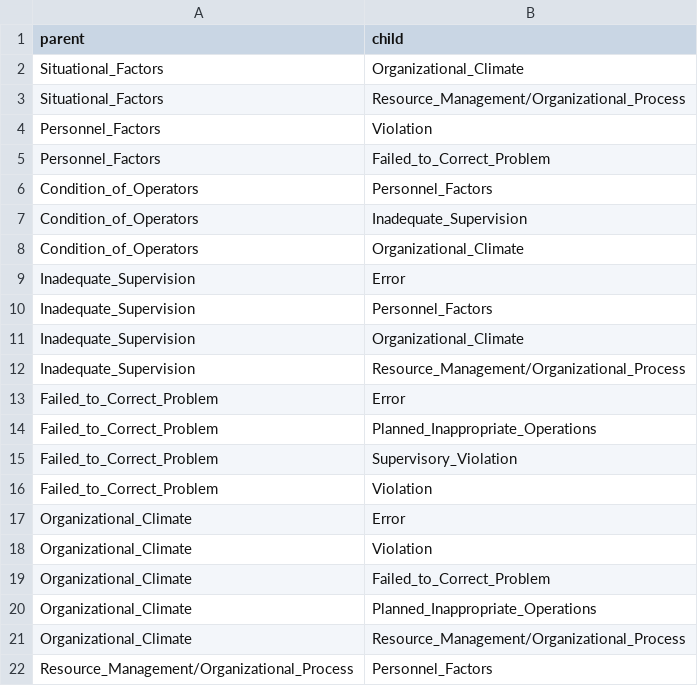
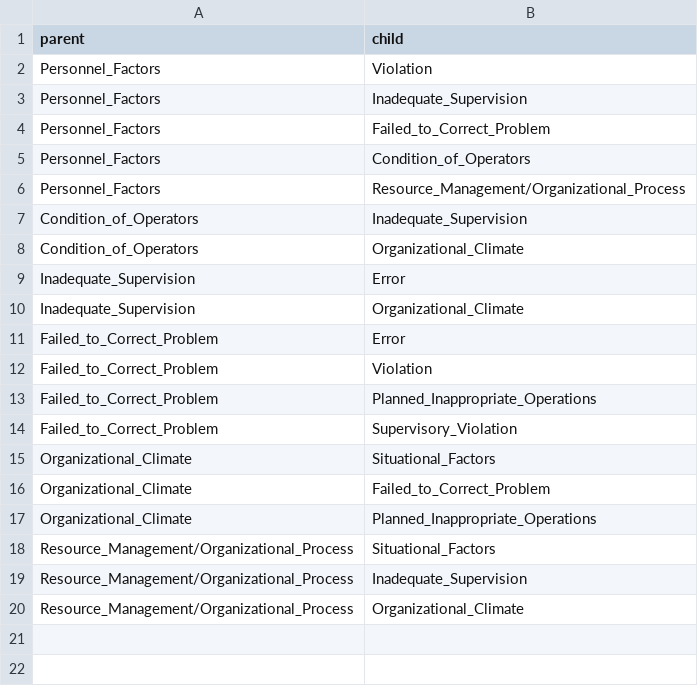
Before and after one commit to elaheoveisi/llm-hfacs, a CSV file: data/processed/learned_dag_edges.csv, drawn as a sheet.

```diff
--- a/data/processed/learned_dag_edges.csv
+++ b/data/processed/learned_dag_edges.csv
@@ -1,7 +1,7 @@
 parent,child
-Situational_Factors,Organizational_Climate
-Situational_Factors,Resource_Management/Organizational_Process
 Personnel_Factors,Violation
+Personnel_Factors,Inadequate_Supervision
 Personnel_Factors,Failed_to_Correct_Problem
-Condition_of_Operators,Personnel_Factors
+Personnel_Factors,Condition_of_Operators
+Personnel_Factors,Resource_Management/Organizational_Process
 Condition_of_Operators,Inadequate_Supervision
@@ -9,14 +9,12 @@ Condition_of_Operators,Organizational_Climate
 Inadequate_Supervision,Error
-Inadequate_Supervision,Personnel_Factors
 Inadequate_Supervision,Organizational_Climate
-Inadequate_Supervision,Resource_Management/Organizational_Process
 Failed_to_Correct_Problem,Error
+Failed_to_Correct_Problem,Violation
 Failed_to_Correct_Problem,Planned_Inappropriate_Operations
 Failed_to_Correct_Problem,Supervisory_Violation
-Failed_to_Correct_Problem,Violation
-Organizational_Climate,Error
-Organizational_Climate,Violation
+Organizational_Climate,Situational_Factors
 Organizational_Climate,Failed_to_Correct_Problem
 Organizational_Climate,Planned_Inappropriate_Operations
-Organizational_Climate,Resource_Management/Organizational_Process
-Resource_Management/Organizational_Process,Personnel_Factors
+Resource_Management/Organizational_Process,Situational_Factors
+Resource_Management/Organizational_Process,Inadequate_Supervision
+Resource_Management/Organizational_Process,Organizational_Climate
```
Also changed, not shown: data/processed/learned_dag_adjacency_matrix.csv, data/processed/learned_dag_conditional_probabilities.csv, 8 other files.
